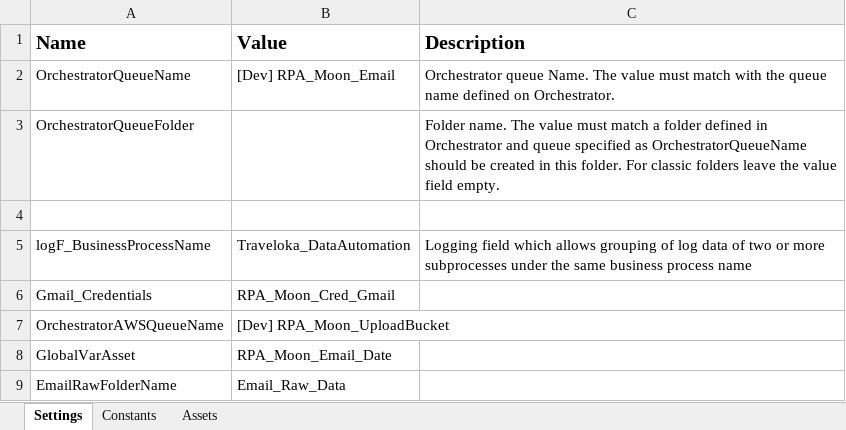
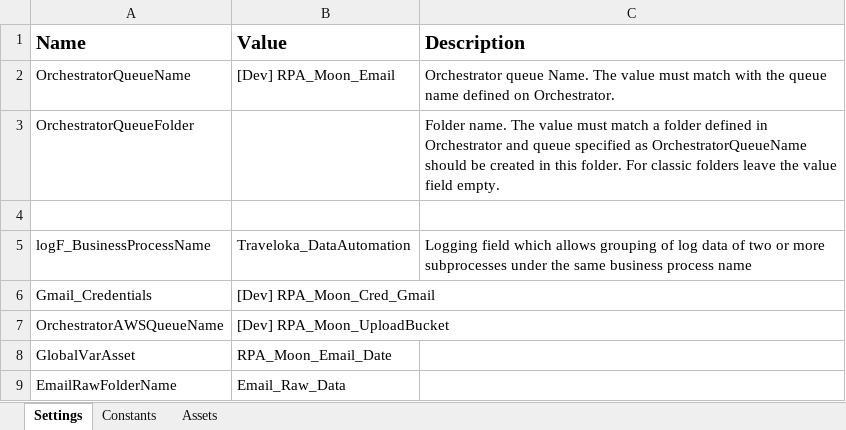
Before and after one commit to hansdavin/Traveloka_DataAutomation_Performer_Email_S4, an Excel workbook: Data/Config.xlsx, sheet Settings, drawn as a sheet; values as stored, in another font and other column widths than the file's, no borders; the diff names each change by its address in the sheet, - before the commit and + after, or states it on an @@ line.

```diff
--- a/Data/Config.xlsx (sheet Settings)
+++ b/Data/Config.xlsx (sheet Settings)
-B6 (Value): RPA_Moon_Cred_Gmail
+B6 (Value): [Dev] RPA_Moon_Cred_Gmail
```
Also changed, not shown: Data/Config Prod.xlsx, 1 other file.
